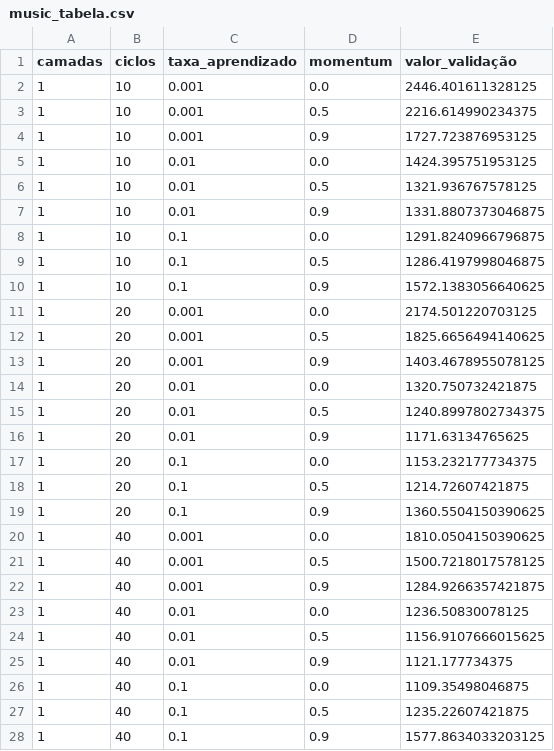
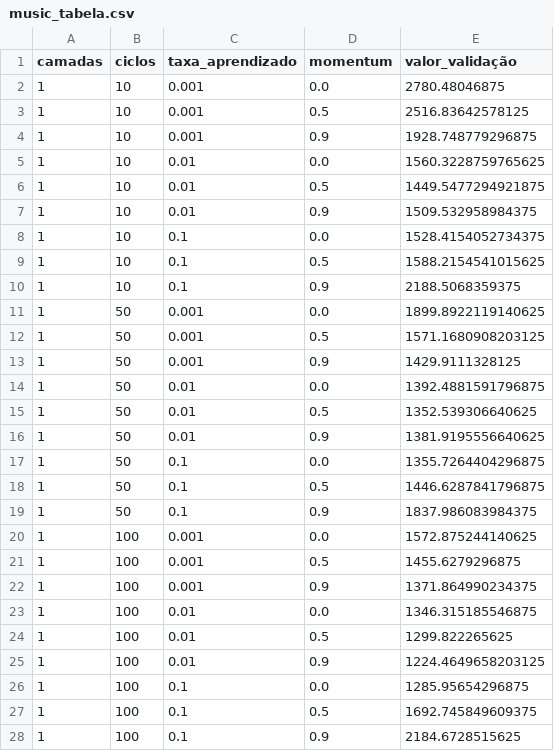
Before and after one commit to viniciusdutra314/neural_network_course, a CSV file: projeto_01/relatorio/music_tabela.csv, drawn as a sheet; only a part is shown; the diff covers the shown part only.

```diff
--- a/projeto_01/relatorio/music_tabela.csv
+++ b/projeto_01/relatorio/music_tabela.csv
@@ -1,28 +1,28 @@
 camadas,ciclos,taxa_aprendizado,momentum,valor_validação
-1,10,0.001,0.0,2446.401611328125
-1,10,0.001,0.5,2216.614990234375
-1,10,0.001,0.9,1727.723876953125
-1,10,0.01,0.0,1424.395751953125
-1,10,0.01,0.5,1321.936767578125
-1,10,0.01,0.9,1331.8807373046875
-1,10,0.1,0.0,1291.8240966796875
-1,10,0.1,0.5,1286.4197998046875
-1,10,0.1,0.9,1572.1383056640625
-1,20,0.001,0.0,2174.501220703125
-1,20,0.001,0.5,1825.6656494140625
-1,20,0.001,0.9,1403.4678955078125
-1,20,0.01,0.0,1320.750732421875
-1,20,0.01,0.5,1240.8997802734375
-1,20,0.01,0.9,1171.63134765625
-1,20,0.1,0.0,1153.232177734375
-1,20,0.1,0.5,1214.72607421875
-1,20,0.1,0.9,1360.5504150390625
-1,40,0.001,0.0,1810.0504150390625
-1,40,0.001,0.5,1500.7218017578125
-1,40,0.001,0.9,1284.9266357421875
-1,40,0.01,0.0,1236.50830078125
-1,40,0.01,0.5,1156.9107666015625
-1,40,0.01,0.9,1121.177734375
-1,40,0.1,0.0,1109.35498046875
-1,40,0.1,0.5,1235.22607421875
-1,40,0.1,0.9,1577.8634033203125
+1,10,0.001,0.0,2780.48046875
+1,10,0.001,0.5,2516.83642578125
+1,10,0.001,0.9,1928.748779296875
+1,10,0.01,0.0,1560.3228759765625
+1,10,0.01,0.5,1449.5477294921875
+1,10,0.01,0.9,1509.532958984375
+1,10,0.1,0.0,1528.4154052734375
+1,10,0.1,0.5,1588.2154541015625
+1,10,0.1,0.9,2188.5068359375
+1,50,0.001,0.0,1899.8922119140625
+1,50,0.001,0.5,1571.1680908203125
+1,50,0.001,0.9,1429.9111328125
+1,50,0.01,0.0,1392.4881591796875
+1,50,0.01,0.5,1352.539306640625
+1,50,0.01,0.9,1381.9195556640625
+1,50,0.1,0.0,1355.7264404296875
+1,50,0.1,0.5,1446.6287841796875
+1,50,0.1,0.9,1837.986083984375
+1,100,0.001,0.0,1572.875244140625
+1,100,0.001,0.5,1455.6279296875
+1,100,0.001,0.9,1371.864990234375
+1,100,0.01,0.0,1346.315185546875
+1,100,0.01,0.5,1299.822265625
+1,100,0.01,0.9,1224.4649658203125
+1,100,0.1,0.0,1285.95654296875
+1,100,0.1,0.5,1692.745849609375
+1,100,0.1,0.9,2184.6728515625
```
Also changed, not shown: 90 edited cells elsewhere in this file, projeto_01/relatorio/resumo.csv, projeto_01/relatorio/wine_tabela.csv, 5 other files.
